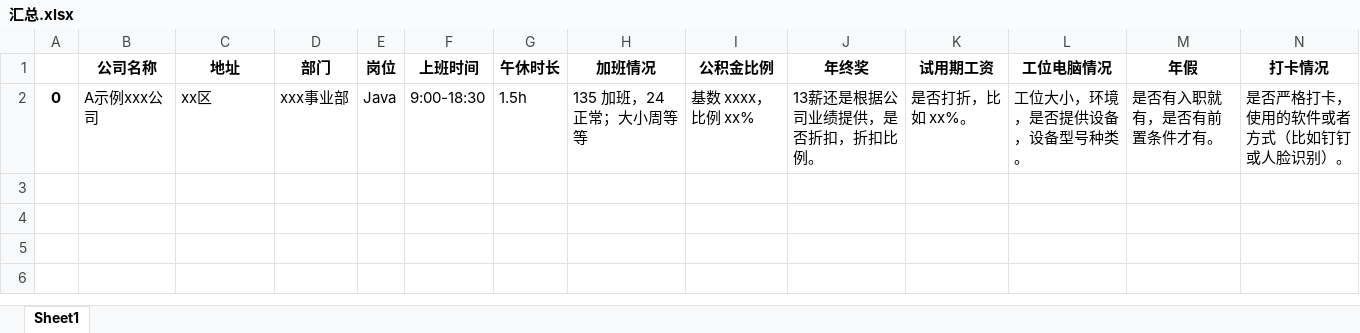
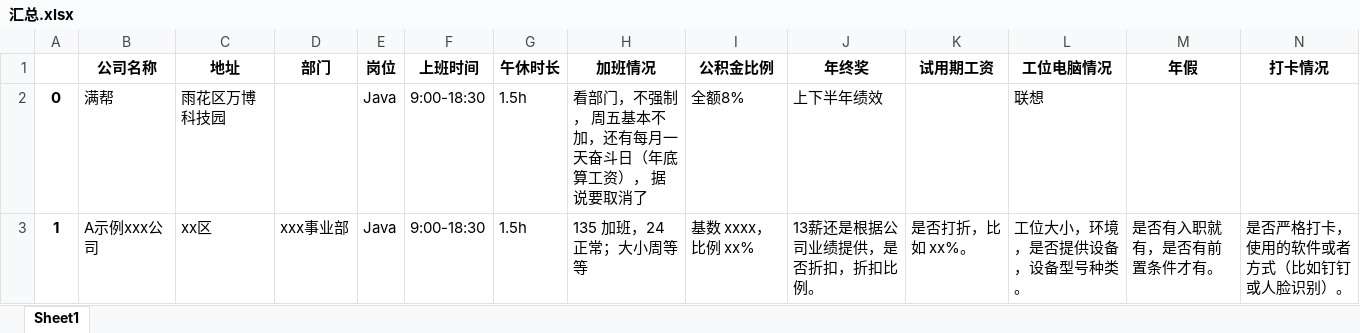
Before and after one commit to ztex/NJ_Net_Company, an Excel workbook: 汇总.xlsx, sheet Sheet1, drawn as a sheet; only a part is shown; values as stored, in another font and other column widths than the file's, no borders; addresses are those after the commit; rows hold the shown columns only; the diff names each change by its address in the sheet, - before the commit and + after, or states it on an @@ line.

```diff
--- a/汇总.xlsx (sheet Sheet1)
+++ b/汇总.xlsx (sheet Sheet1)
+row 2: 0 | 满帮 | 雨花区万博科技园 |  | Java | 9:00-18:30 | 1.5h | 看部门，不强制， 周五基本不加，还有每月一天奋斗日（年底算工资）， 据说要取消了 | 全额8% | 上下半年绩效 |  | 联想
-A3: 0
+A3: 1
```
Also changed, not shown: 1 other file.
